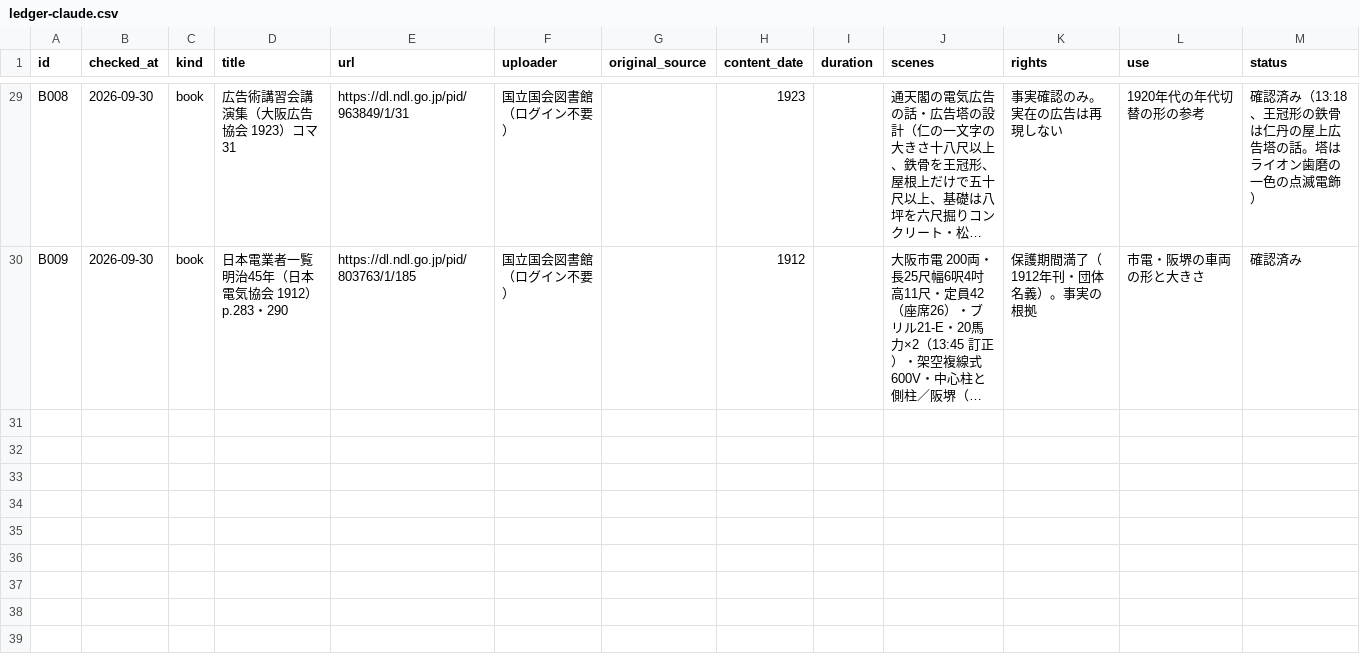
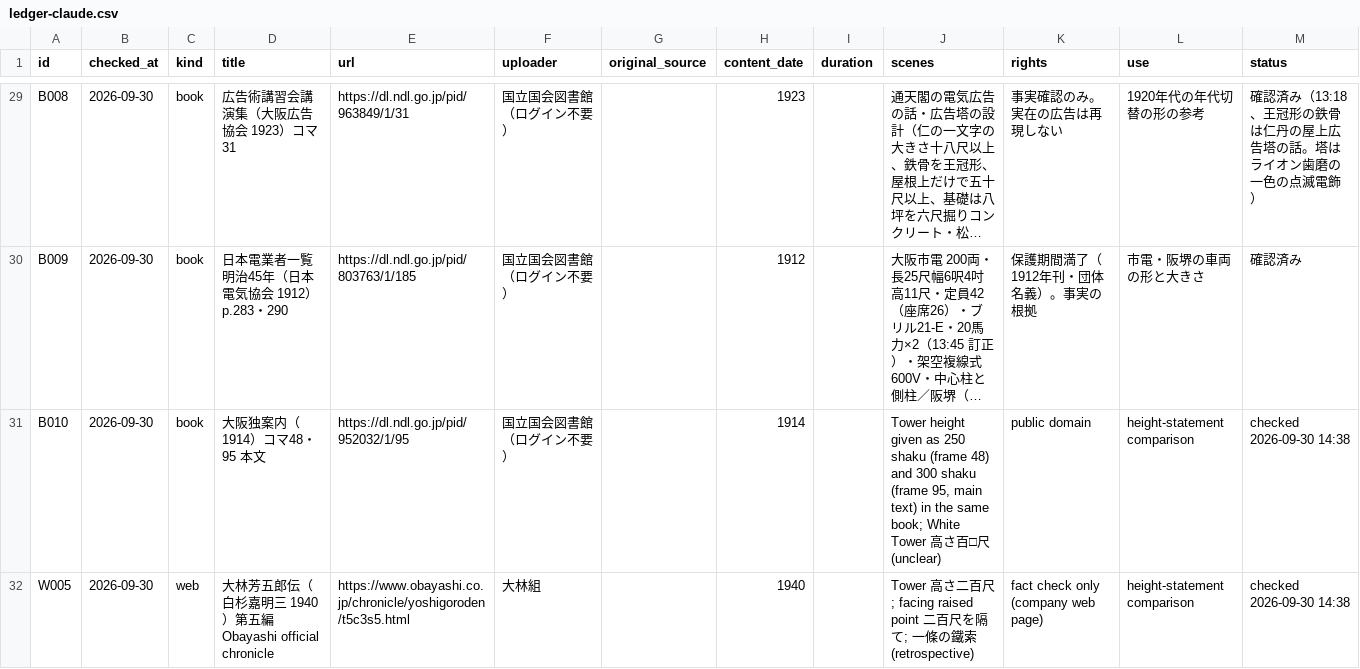
Before and after one commit to Roman-zebra/Website_history_Github, a CSV file: docs/shinsekai/research/ledger-claude.csv, drawn as a sheet; only a part is shown, gaps mark what is left out; long unchanged cells end in …; the diff names each change by its address in the sheet, - before the commit and + after, or states it on an @@ line.

```diff
--- a/docs/shinsekai/research/ledger-claude.csv
+++ b/docs/shinsekai/research/ledger-claude.csv
+row 31: B010 | 2026-09-30 | book | 大阪独案内（1914）コマ48・95 本文 | https://dl.ndl.go.jp/pid/952032/1/95 | 国立国会図書館（ログイン不要） |  | 1914 |  | Tower height given as 250 shaku (frame 48) and 300 shaku (frame 95, main text) in the same book; White Tower 高さ百□尺 (unclear) | public domain | height-statement comparison | checked 2026-09-30 14:38
+row 32: W005 | 2026-09-30 | web | 大林芳五郎伝（白杉嘉明三 1940）第五編 Obayashi official chronicle | https://www.obayashi.co.jp/chronicle/yoshigoroden/t5c3s5.html | 大林組 |  | 1940 |  | Tower 高さ二百尺; facing raised point 二百尺を隔て; 一條の鐵索 (retrospective) | fact check only (company web page) | height-statement comparison | checked 2026-09-30 14:38
```
Also changed, not shown: docs/shinsekai/ledger.csv, 9 other files.
